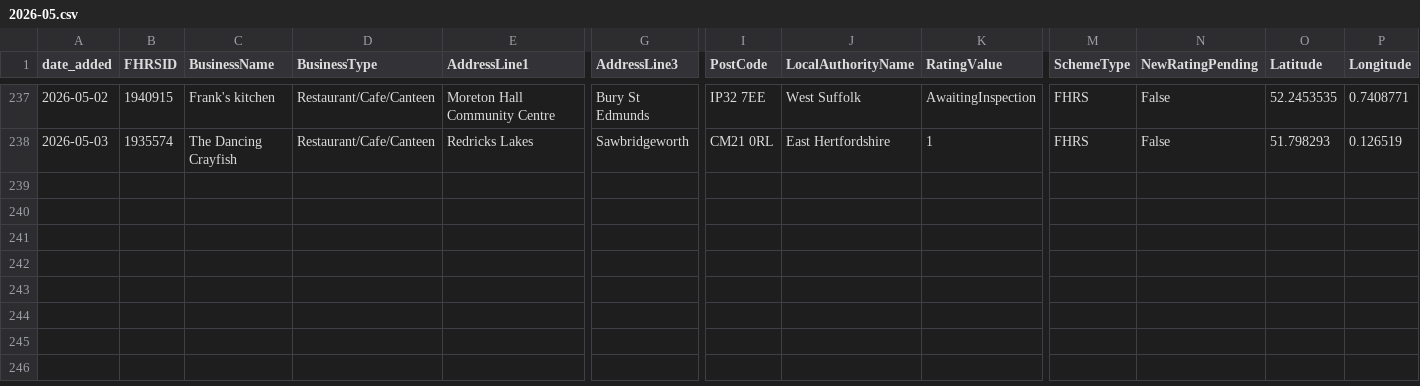
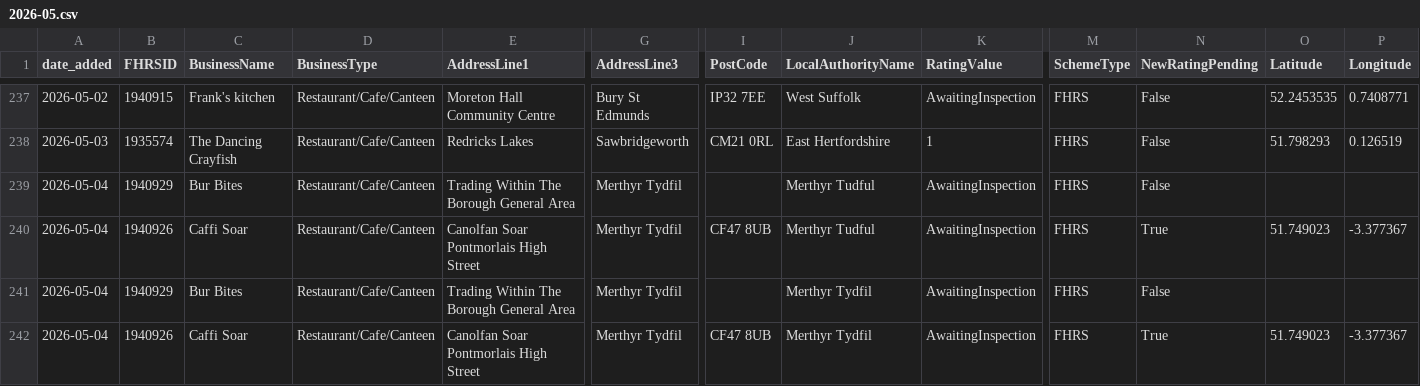
Before and after one commit to AP-Dev-Tools/independent-food-business-pulse, a CSV file: data/cumulative/RESTAURANT_CAFE/2026-05.csv, drawn as a sheet; only a part is shown, gaps mark what is left out; rows hold the shown columns only; the diff names each change by its address in the sheet, - before the commit and + after, or states it on an @@ line.

```diff
--- a/data/cumulative/RESTAURANT_CAFE/2026-05.csv
+++ b/data/cumulative/RESTAURANT_CAFE/2026-05.csv
+row 239: 2026-05-04 | 1940929 | Bur Bites | Restaurant/Cafe/Canteen | Trading Within The Borough General Area | Merthyr Tydfil |  | Merthyr Tudful | AwaitingInspection | FHRS | False
+row 240: 2026-05-04 | 1940926 | Caffi Soar | Restaurant/Cafe/Canteen | Canolfan Soar Pontmorlais High Street | Merthyr Tydfil | CF47 8UB | Merthyr Tudful | AwaitingInspection | FHRS | True | 51.749023 | -3.377367
+row 241: 2026-05-04 | 1940929 | Bur Bites | Restaurant/Cafe/Canteen | Trading Within The Borough General Area | Merthyr Tydfil |  | Merthyr Tydfil | AwaitingInspection | FHRS | False
+row 242: 2026-05-04 | 1940926 | Caffi Soar | Restaurant/Cafe/Canteen | Canolfan Soar Pontmorlais High Street | Merthyr Tydfil | CF47 8UB | Merthyr Tydfil | AwaitingInspection | FHRS | True | 51.749023 | -3.377367
```
Also changed, not shown: data/cumulative/MOBILE/2026-05.csv, data/cumulative/TAKEAWAY/2026-05.csv, 9 other files.
